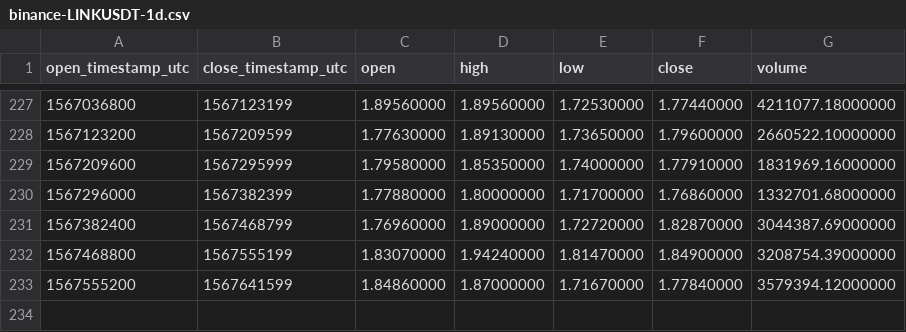
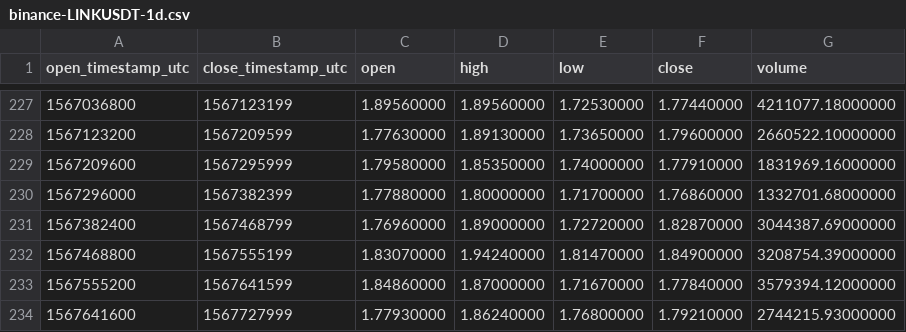
Before and after one commit to cryptobigbro/binance-LINKUSDT, a CSV file: binance-LINKUSDT-1d.csv, drawn as a sheet; only a part is shown, gaps mark what is left out; the diff names each change by its address in the sheet, - before the commit and + after, or states it on an @@ line.

```diff
--- a/binance-LINKUSDT-1d.csv
+++ b/binance-LINKUSDT-1d.csv
+row 234: 1567641600 | 1567727999 | 1.77930000 | 1.86240000 | 1.76800000 | 1.79210000 | 2744215.93000000
```
Also changed, not shown: binance-LINKUSDT-1h.csv.
